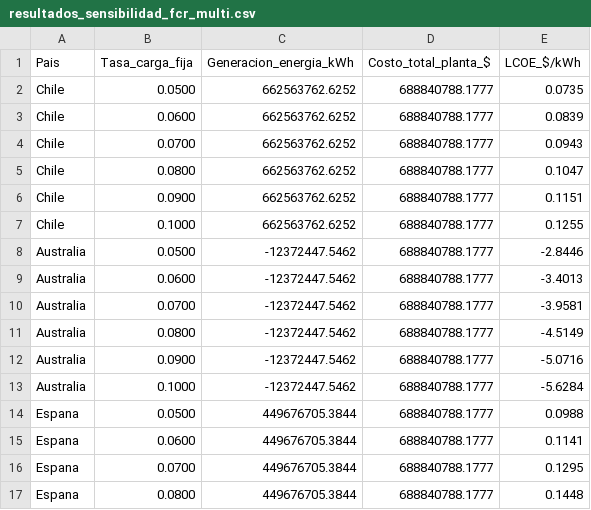
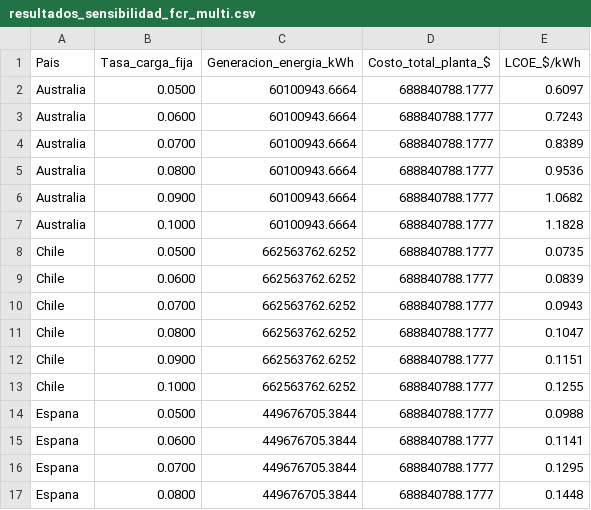
Before and after one commit to nicoleits/NicoleTorres, a CSV file: PRUEBA1/Resultados/resultados_sensibilidad_fcr_multi.csv, drawn as a sheet; only a part is shown; removed rows and columns are numbered as before the commit, all else as after; the diff names each change by its address in the sheet, - before the commit and + after, or states it on an @@ line.

```diff
--- a/PRUEBA1/Resultados/resultados_sensibilidad_fcr_multi.csv
+++ b/PRUEBA1/Resultados/resultados_sensibilidad_fcr_multi.csv
+row 2: Australia | 0.0500 | 60100943.6664 | 688840788.1777 | 0.6097
+row 3: Australia | 0.0600 | 60100943.6664 | 688840788.1777 | 0.7243
+row 4: Australia | 0.0700 | 60100943.6664 | 688840788.1777 | 0.8389
+row 5: Australia | 0.0800 | 60100943.6664 | 688840788.1777 | 0.9536
+row 6: Australia | 0.0900 | 60100943.6664 | 688840788.1777 | 1.0682
+row 7: Australia | 0.1000 | 60100943.6664 | 688840788.1777 | 1.1828
-row 8: Australia | 0.0500 | -12372447.5462 | 688840788.1777 | -2.8446
-row 9: Australia | 0.0600 | -12372447.5462 | 688840788.1777 | -3.4013
-row 10: Australia | 0.0700 | -12372447.5462 | 688840788.1777 | -3.9581
-row 11: Australia | 0.0800 | -12372447.5462 | 688840788.1777 | -4.5149
-row 12: Australia | 0.0900 | -12372447.5462 | 688840788.1777 | -5.0716
-row 13: Australia | 0.1000 | -12372447.5462 | 688840788.1777 | -5.6284
```
Also changed, not shown: PRUEBA1/Resultados/resultados_sensibilidad_solarm_multi.csv, PRUEBA1/Resultados/resultados_simulacion_csp_multi.csv, 40 other files.
